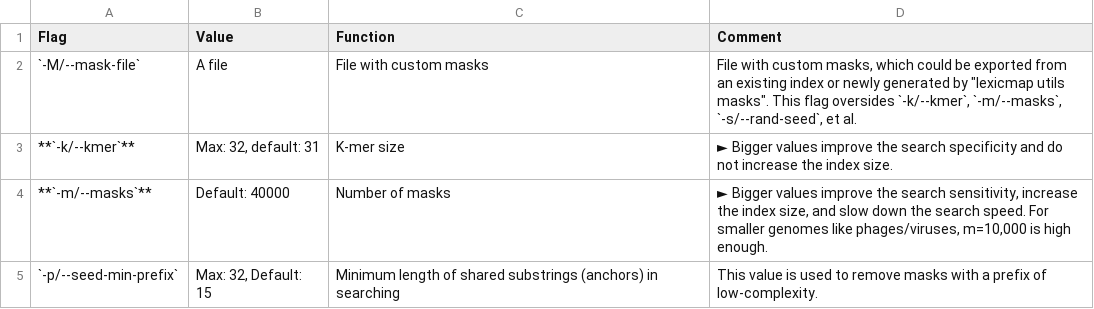
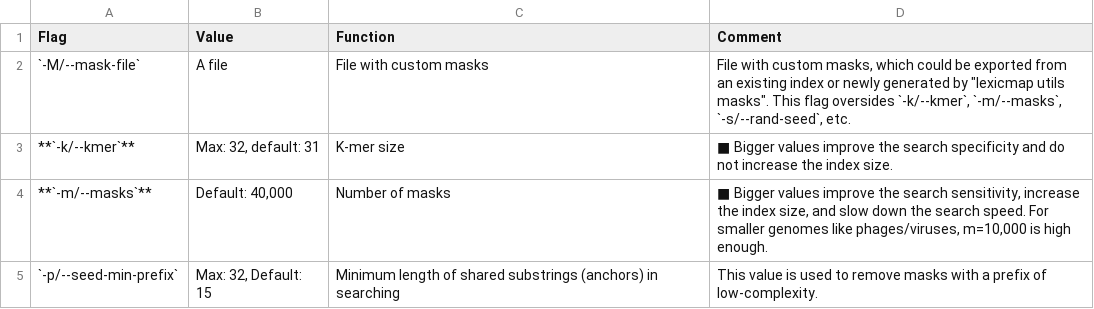
Before and after one commit to shenwei356/LexicMap, a TSV file: docs/content/tutorials/index/parameters-masks.tsv, drawn as a sheet.

```diff
--- a/docs/content/tutorials/index/parameters-masks.tsv
+++ b/docs/content/tutorials/index/parameters-masks.tsv
@@ -1,5 +1,5 @@
 Flag	Value	Function	Comment
-`-M/--mask-file`	A file	File with custom masks	"File with custom masks, which could be exported from an existing index or newly generated by ""lexicmap utils masks"". This flag oversides `-k/--kmer`, `-m/--masks`, `-s/--rand-seed`, et al."
-**`-k/--kmer`**	Max: 32, default: 31	K-mer size	► Bigger values improve the search specificity and do not increase the index size.
-**`-m/--masks`**	Default: 40000	Number of masks	► Bigger values improve the search sensitivity, increase the index size, and slow down the search speed. For smaller genomes like phages/viruses, m=10,000 is high enough.
+`-M/--mask-file`	A file	File with custom masks	"File with custom masks, which could be exported from an existing index or newly generated by ""lexicmap utils masks"". This flag oversides `-k/--kmer`, `-m/--masks`, `-s/--rand-seed`, etc."
+**`-k/--kmer`**	Max: 32, default: 31	K-mer size	■ Bigger values improve the search specificity and do not increase the index size.
+**`-m/--masks`**	Default: 40,000	Number of masks	■  Bigger values improve the search sensitivity, increase the index size, and slow down the search speed. For smaller genomes like phages/viruses, m=10,000 is high enough.
 `-p/--seed-min-prefix`	Max: 32, Default: 15	Minimum length of shared substrings (anchors) in searching	This value is used to remove masks with a prefix of low-complexity.
```
Also changed, not shown: demo/q.gene.fasta.lexicmap.tsv, demo/q.prophage.fasta.lexicmap.tsv, 30 other files.
